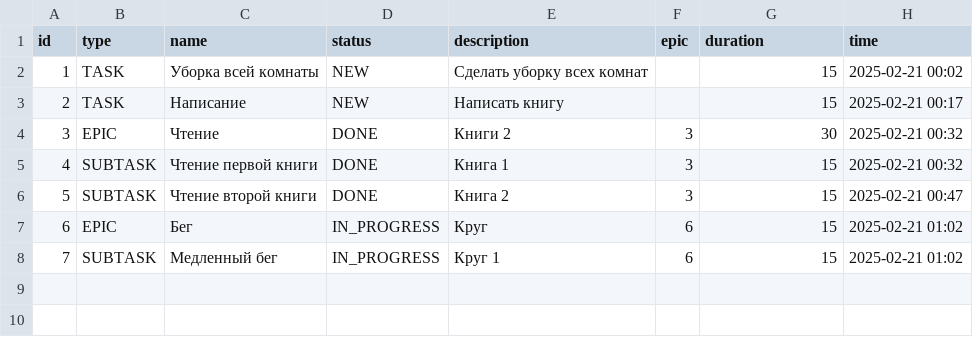
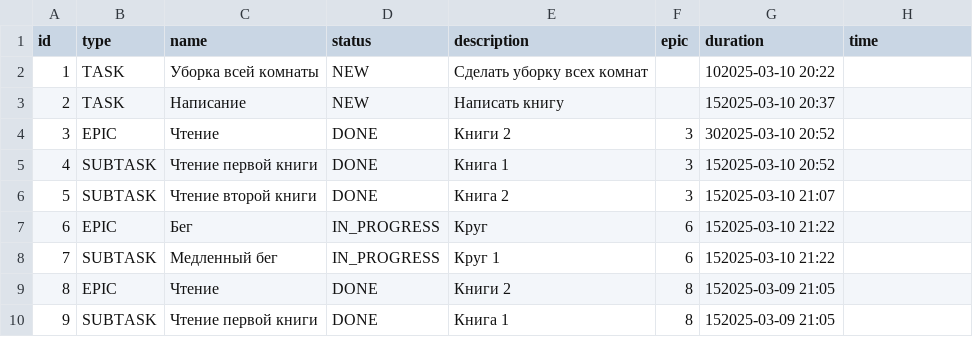
Before and after one commit to RinatMustafin/java-kanban, a CSV file: data.csv, drawn as a sheet.

```diff
--- a/data.csv
+++ b/data.csv
@@ -1,8 +1,10 @@
 id,type,name,status,description,epic,duration,time
-1,TASK,Уборка всей комнаты,NEW,Сделать уборку всех комнат,,15,2025-02-21 00:02
-2,TASK,Написание,NEW,Написать книгу,,15,2025-02-21 00:17
-3,EPIC,Чтение,DONE,Книги 2,3,30,2025-02-21 00:32
-4,SUBTASK,Чтение первой книги,DONE,Книга 1,3,15,2025-02-21 00:32
-5,SUBTASK,Чтение второй книги,DONE,Книга 2,3,15,2025-02-21 00:47
-6,EPIC,Бег,IN_PROGRESS,Круг,6,15,2025-02-21 01:02
-7,SUBTASK,Медленный бег,IN_PROGRESS,Круг 1,6,15,2025-02-21 01:02
+1,TASK,Уборка всей комнаты,NEW,Сделать уборку всех комнат,,102025-03-10 20:22
+2,TASK,Написание,NEW,Написать книгу,,152025-03-10 20:37
+3,EPIC,Чтение,DONE,Книги 2,3,302025-03-10 20:52
+4,SUBTASK,Чтение первой книги,DONE,Книга 1,3,152025-03-10 20:52
+5,SUBTASK,Чтение второй книги,DONE,Книга 2,3,152025-03-10 21:07
+6,EPIC,Бег,IN_PROGRESS,Круг,6,152025-03-10 21:22
+7,SUBTASK,Медленный бег,IN_PROGRESS,Круг 1,6,152025-03-10 21:22
+8,EPIC,Чтение,DONE,Книги 2,8,152025-03-09 21:05
+9,SUBTASK,Чтение первой книги,DONE,Книга 1,8,152025-03-09 21:05
```
Also changed, not shown: 21 other files.
